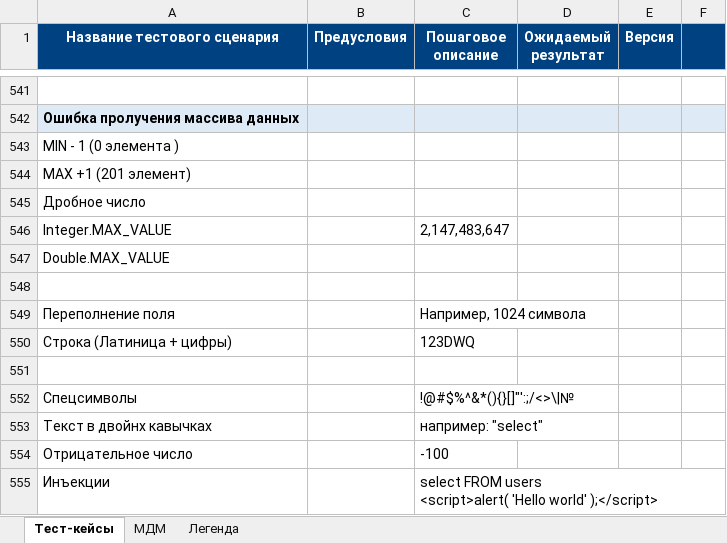
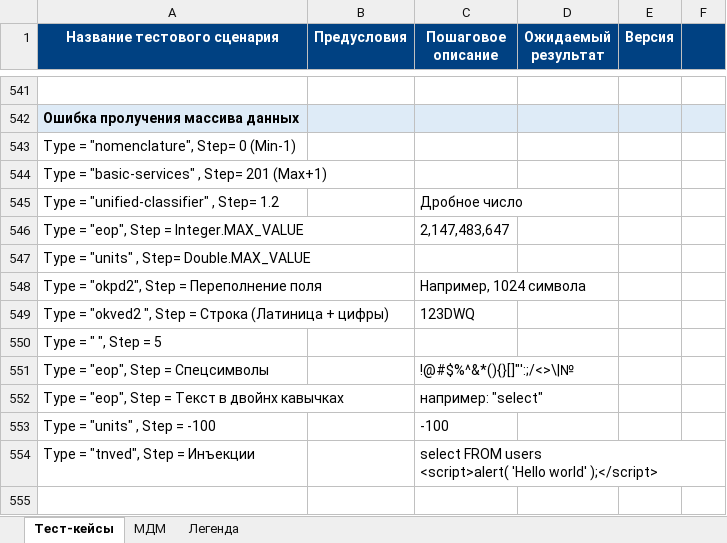
Before and after one commit to MalyshevAV/AutoTest, an Excel workbook: чек-лист.xlsx, sheet Тест-кейсы, drawn as a sheet; only a part is shown, gaps mark what is left out; values as stored, in another font and other column widths than the file's, no borders; removed rows and columns are numbered as before the commit, all else as after; the diff covers the shown part only; the diff names each change by its address in the sheet, - before the commit and + after, or states it on an @@ line.

```diff
--- a/чек-лист.xlsx (sheet Тест-кейсы)
+++ b/чек-лист.xlsx (sheet Тест-кейсы)
-A543 (Название тестового сценария): MIN - 1 (0 элемента )
+A543 (Название тестового сценария): Type = "nomenclature", Step= 0 (Min-1)
-A544 (Название тестового сценария): MAX +1 (201 элемент)
+A544 (Название тестового сценария): Type = "basic-services" , Step= 201 (Max+1)
-row 545: Дробное число
+row 545: Type = "unified-classifier" , Step= 1.2 |  | Дробное число
-A546 (Название тестового сценария): Integer.MAX_VALUE
+A546 (Название тестового сценария): Type = "eop", Step = Integer.MAX_VALUE
-A547 (Название тестового сценария): Double.MAX_VALUE
+A547 (Название тестового сценария): Type = "units" , Step= Double.MAX_VALUE
-row 548: (empty)
-A548 (Название тестового сценария): Переполнение поля
+A548 (Название тестового сценария): Type = "okpd2", Step = Переполнение поля
-A549 (Название тестового сценария): Строка (Латиница + цифры)
+A549 (Название тестового сценария): Type = "okved2 ", Step = Строка (Латиница + цифры)
-A550 (Название тестового сценария): (empty)
+A550 (Название тестового сценария): Type = " ", Step = 5
-A551 (Название тестового сценария): Спецсимволы
+A551 (Название тестового сценария): Type = "eop", Step = Спецсимволы
-A552 (Название тестового сценария): Текст в двойнх кавычках
+A552 (Название тестового сценария): Type = "eop", Step = Текст в двойнх кавычках
-A553 (Название тестового сценария): Отрицательное число
+A553 (Название тестового сценария): Type = "units" , Step = -100
-A554 (Название тестового сценария): Инъекции
+A554 (Название тестового сценария): Type = "tnved", Step = Инъекции
```
Also changed, not shown: 3 removed rows and 38 hidden or unhidden rows elsewhere in this sheet, 24 other files.
